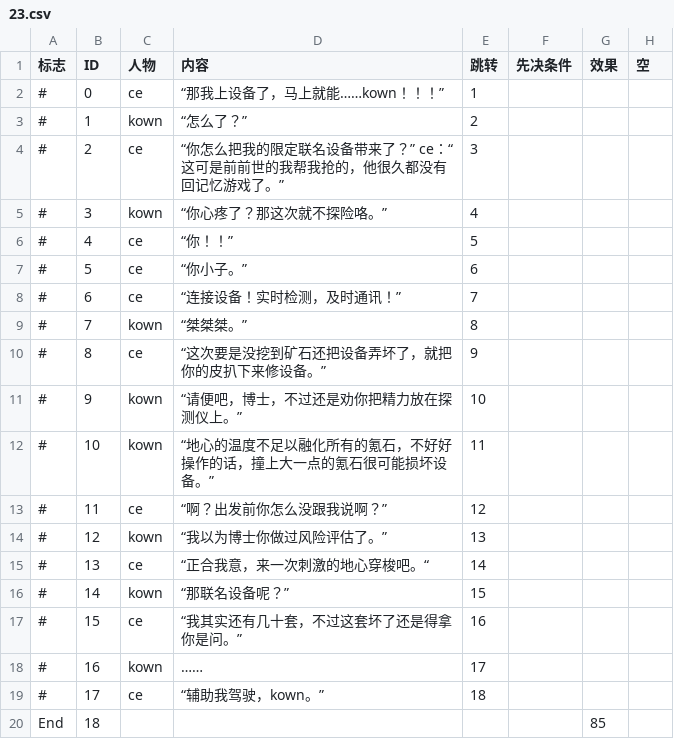
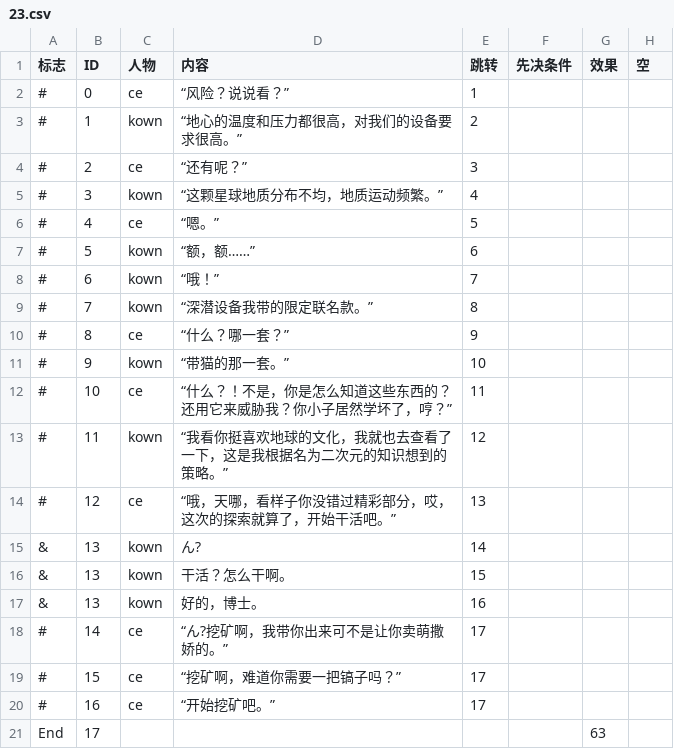
Before and after one commit to ncuhome/Journey-of-Xin, a CSV file: Assets/Dialogue/Dialog/23.csv, drawn as a sheet.

```diff
--- a/Assets/Dialogue/Dialog/23.csv
+++ b/Assets/Dialogue/Dialog/23.csv
@@ -1,20 +1,21 @@
 标志,ID,人物,内容,跳转,先决条件,效果,空
-#,0,ce,“那我上设备了，马上就能……kown！！！”,1,,,
-#,1,kown,“怎么了？”,2,,,
-#,2,ce,“你怎么把我的限定联名设备带来了？” ce：“这可是前前世的我帮我抢的，他很久都没有回记忆游戏了。”,3,,,
-#,3,kown,“你心疼了？那这次就不探险咯。”,4,,,
-#,4,ce,“你！！”,5,,,
-#,5,ce,“你小子。”,6,,,
-#,6,ce,“连接设备！实时检测，及时通讯！” ,7,,,
-#,7,kown,“桀桀桀。”,8,,,
-#,8,ce,“这次要是没挖到矿石还把设备弄坏了，就把你的皮扒下来修设备。” ,9,,,
-#,9,kown,“请便吧，博士，不过还是劝你把精力放在探测仪上。”,10,,,
-#,10,kown,“地心的温度不足以融化所有的氪石，不好好操作的话，撞上大一点的氪石很可能损坏设备。”,11,,,
-#,11,ce,“啊？出发前你怎么没跟我说啊？”,12,,,
-#,12,kown,“我以为博士你做过风险评估了。”,13,,,
-#,13,ce,“正合我意，来一次刺激的地心穿梭吧。“,14,,,
-#,14,kown,“那联名设备呢？”,15,,,
-#,15,ce,“我其实还有几十套，不过这套坏了还是得拿你是问。”,16,,,
-#,16,kown,……,17,,,
-#,17,ce,“辅助我驾驶，kown。”,18,,,
-End,18,,,,,85,
+#,0,ce,“风险？说说看？”,1,,,
+#,1,kown,“地心的温度和压力都很高，对我们的设备要求很高。” ,2,,,
+#,2,ce,“还有呢？”,3,,,
+#,3,kown,“这颗星球地质分布不均，地质运动频繁。”,4,,,
+#,4,ce,“嗯。”,5,,,
+#,5,kown,“额，额……”,6,,,
+#,6,kown,“哦！”,7,,,
+#,7,kown,“深潜设备我带的限定联名款。”,8,,,
+#,8,ce,“什么？哪一套？”,9,,,
+#,9,kown,“带猫的那一套。”,10,,,
+#,10,ce,“什么？！不是，你是怎么知道这些东西的？还用它来威胁我？你小子居然学坏了，哼？”,11,,,
+#,11,kown,“我看你挺喜欢地球的文化，我就也去查看了一下，这是我根据名为二次元的知识想到的策略。”,12,,,
+#,12,ce,“哦，天哪，看样子你没错过精彩部分，哎，这次的探索就算了，开始干活吧。”,13,,,
+&,13,kown,ん?,14,,,
+&,13,kown,干活？怎么干啊。,15,,,
+&,13,kown,好的，博士。,16,,,
+#,14,ce,“ん?挖矿啊，我带你出来可不是让你卖萌撒娇的。”,17,,,
+#,15,ce,“挖矿啊，难道你需要一把镐子吗？”,17,,,
+#,16,ce,“开始挖矿吧。”,17,,,
+End,17,,,,,63,
```
Also changed, not shown: Assets/Dialogue/Dialog/22.csv, Assets/Dialogue/Dialog/57.csv, 10 other files.
